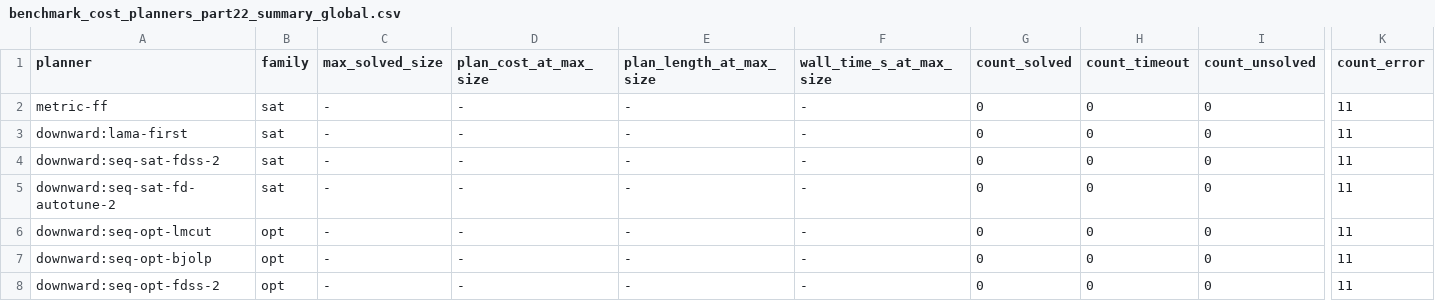
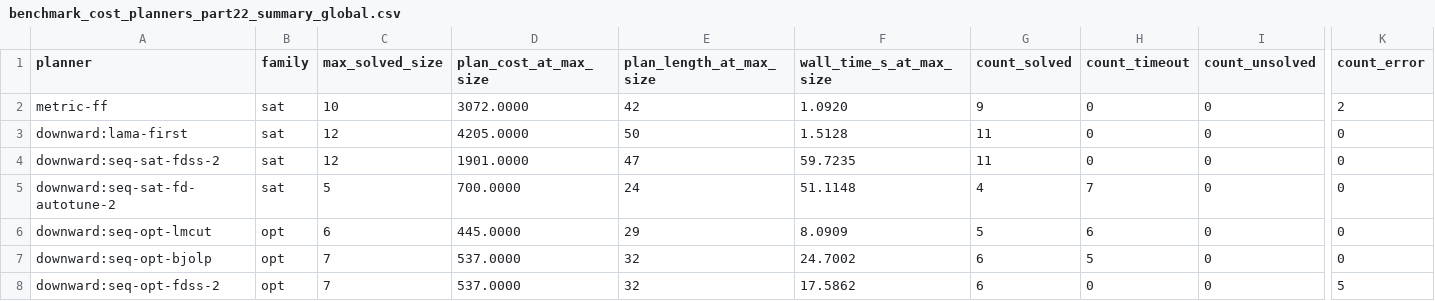
Before and after one commit to aferamb/Planning-practice, a CSV file: parte2/results/benchmark_cost_planners_part22_summary_global.csv, drawn as a sheet; only a part is shown, gaps mark what is left out; the diff names each change by its address in the sheet, - before the commit and + after, or states it on an @@ line.

Commit message:
benchmark_cost_planners_part22 ya funciona

```diff
--- a/parte2/results/benchmark_cost_planners_part22_summary_global.csv
+++ b/parte2/results/benchmark_cost_planners_part22_summary_global.csv
-C2 (max_solved_size): -
+C2 (max_solved_size): 10
-D2 (plan_cost_at_max_size): -
+D2 (plan_cost_at_max_size): 3072.0000
-E2 (plan_length_at_max_size): -
+E2 (plan_length_at_max_size): 42
-F2 (wall_time_s_at_max_size): -
+F2 (wall_time_s_at_max_size): 1.0920
-G2 (count_solved): 0
+G2 (count_solved): 9
-K2 (count_error): 11
+K2 (count_error): 2
-C3:C4 (max_solved_size): -
+C3:C4 (max_solved_size): 12
-D3 (plan_cost_at_max_size): -
+D3 (plan_cost_at_max_size): 4205.0000
-E3 (plan_length_at_max_size): -
+E3 (plan_length_at_max_size): 50
-F3 (wall_time_s_at_max_size): -
+F3 (wall_time_s_at_max_size): 1.5128
-G3:G4 (count_solved): 0
+G3:G4 (count_solved): 11
-K3:K7 (count_error): 11
+K3:K7 (count_error): 0
-D4 (plan_cost_at_max_size): -
+D4 (plan_cost_at_max_size): 1901.0000
-E4 (plan_length_at_max_size): -
+E4 (plan_length_at_max_size): 47
-F4 (wall_time_s_at_max_size): -
+F4 (wall_time_s_at_max_size): 59.7235
-C5 (max_solved_size): -
+C5 (max_solved_size): 5
-D5 (plan_cost_at_max_size): -
+D5 (plan_cost_at_max_size): 700.0000
-E5 (plan_length_at_max_size): -
+E5 (plan_length_at_max_size): 24
-F5 (wall_time_s_at_max_size): -
+F5 (wall_time_s_at_max_size): 51.1148
-G5 (count_solved): 0
+G5 (count_solved): 4
-H5 (count_timeout): 0
+H5 (count_timeout): 7
-C6 (max_solved_size): -
+C6 (max_solved_size): 6
-D6 (plan_cost_at_max_size): -
+D6 (plan_cost_at_max_size): 445.0000
-E6 (plan_length_at_max_size): -
+E6 (plan_length_at_max_size): 29
-F6 (wall_time_s_at_max_size): -
+F6 (wall_time_s_at_max_size): 8.0909
-G6 (count_solved): 0
+G6 (count_solved): 5
-H6 (count_timeout): 0
+H6 (count_timeout): 6
-C7:C8 (max_solved_size): -
+C7:C8 (max_solved_size): 7
-D7:D8 (plan_cost_at_max_size): -
+D7:D8 (plan_cost_at_max_size): 537.0000
-E7:E8 (plan_length_at_max_size): -
+E7:E8 (plan_length_at_max_size): 32
-F7 (wall_time_s_at_max_size): -
+F7 (wall_time_s_at_max_size): 24.7002
-G7:G8 (count_solved): 0
+G7:G8 (count_solved): 6
-H7 (count_timeout): 0
+H7 (count_timeout): 5
-F8 (wall_time_s_at_max_size): -
+F8 (wall_time_s_at_max_size): 17.5862
-K8 (count_error): 11
+K8 (count_error): 5
```
Also changed, not shown: parte2/results/benchmark_cost_planners_part22_summary_opt.csv, parte2/results/benchmark_cost_planners_part22_summary_sat.csv, 21 other files.
